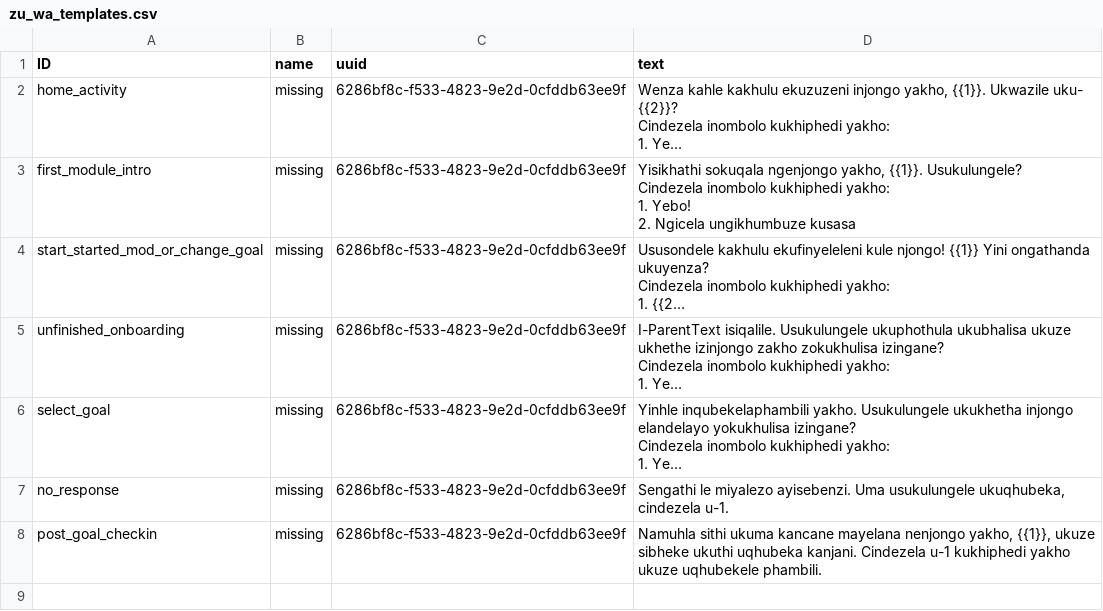
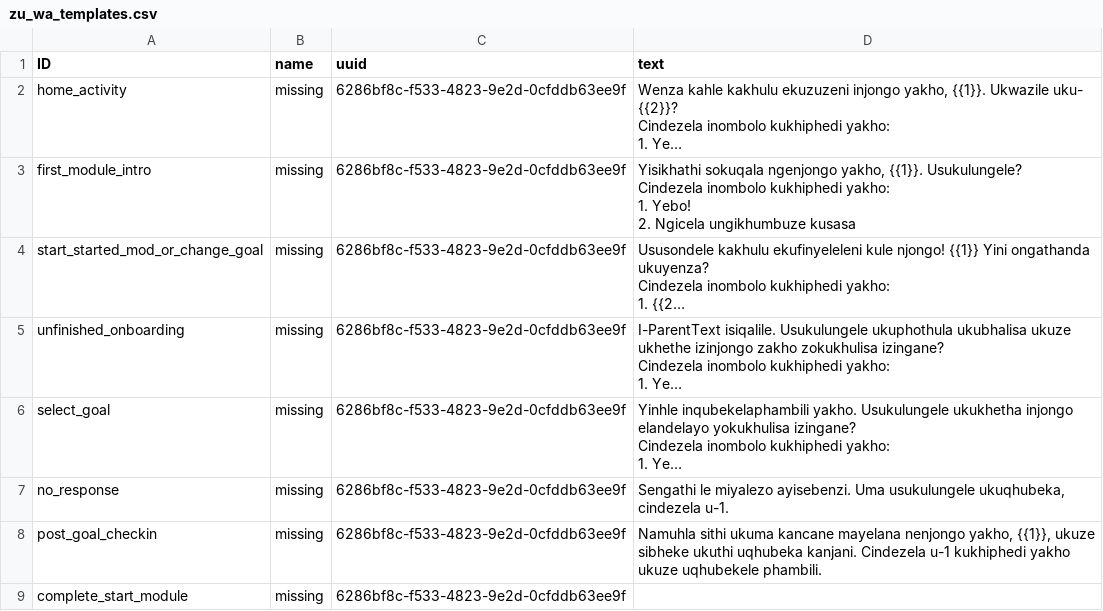
Before and after one commit to IDEMSInternational/plh-digital-content, a CSV file: translations/parent_text_v2/zu/zu_wa_templates.csv, drawn as a sheet; long unchanged cells end in …; the diff names each change by its address in the sheet, - before the commit and + after, or states it on an @@ line.

Commit message:
New translations wa_templates.csv (Zulu)

```diff
--- a/translations/parent_text_v2/zu/zu_wa_templates.csv
+++ b/translations/parent_text_v2/zu/zu_wa_templates.csv
+row 9: complete_start_module | missing | 6286bf8c-f533-4823-9e2d-0cfddb63ee9f
```
